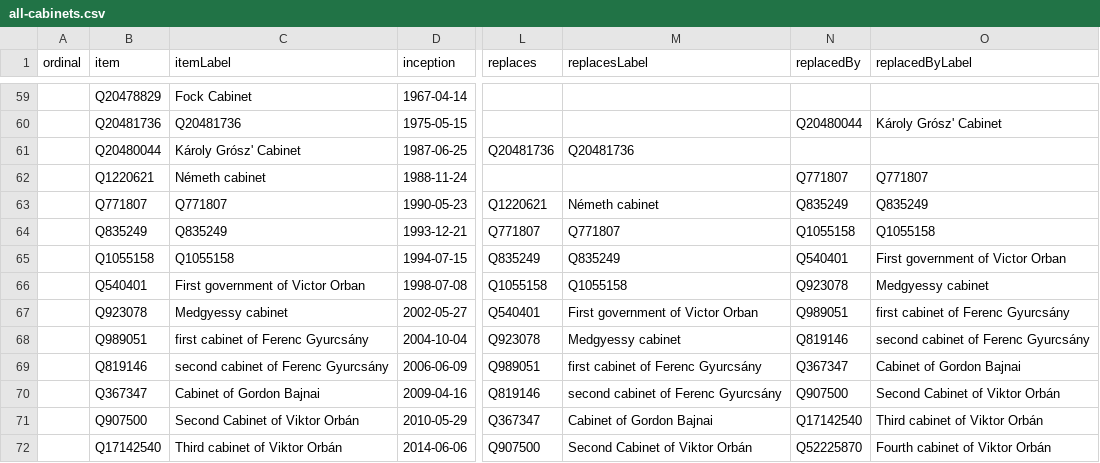
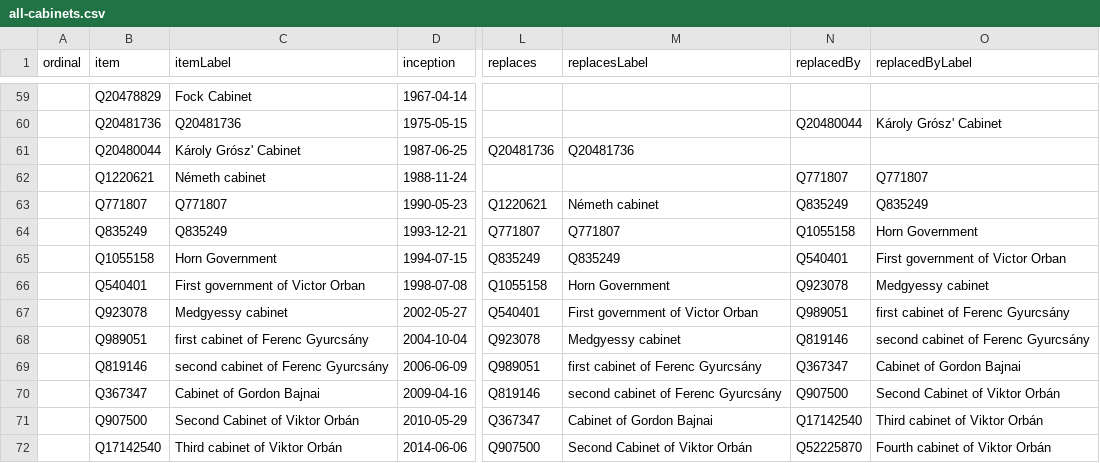
Before and after one commit to every-politician-scrapers/hungary-cabinet, a CSV file: wikidata/results/all-cabinets.csv, drawn as a sheet; only a part is shown, gaps mark what is left out; the diff names each change by its address in the sheet, - before the commit and + after, or states it on an @@ line.

Commit message:
Run SPARQL queries

```diff
--- a/wikidata/results/all-cabinets.csv
+++ b/wikidata/results/all-cabinets.csv
-O64 (replacedByLabel): Q1055158
+O64 (replacedByLabel): Horn Government
-C65 (itemLabel): Q1055158
+C65 (itemLabel): Horn Government
-M66 (replacesLabel): Q1055158
+M66 (replacesLabel): Horn Government
```
